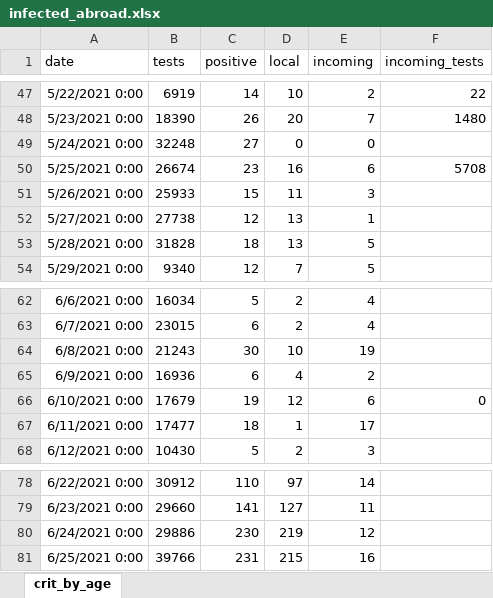
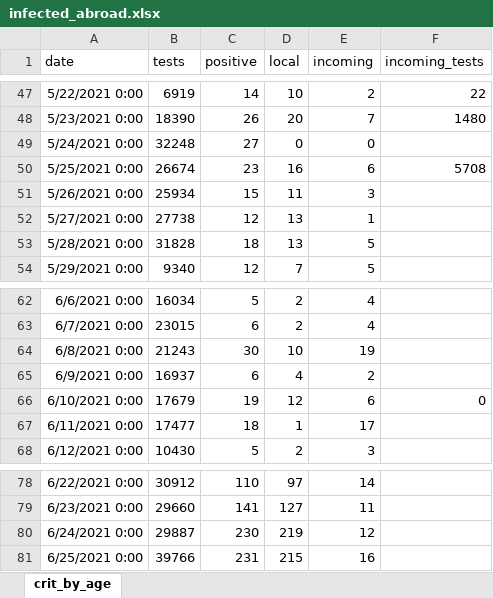
Before and after one commit to yuval-harpaz/covid-19-israel-matlab, an Excel workbook: data/Israel/infected_abroad.xlsx, sheet crit_by_age, drawn as a sheet; only a part is shown, gaps mark what is left out; values as stored, in another font and other column widths than the file's, no borders; the diff covers the shown part only; the diff names each change by its address in the sheet, - before the commit and + after, or states it on an @@ line.

```diff
--- a/data/Israel/infected_abroad.xlsx (sheet crit_by_age)
+++ b/data/Israel/infected_abroad.xlsx (sheet crit_by_age)
-B51 (tests): 25933
+B51 (tests): 25934
-B65 (tests): 16936
+B65 (tests): 16937
-B80 (tests): 29886
+B80 (tests): 29887
```
Also changed, not shown: 2 added rows and 31 edited cells elsewhere in this sheet, 18 other files.
